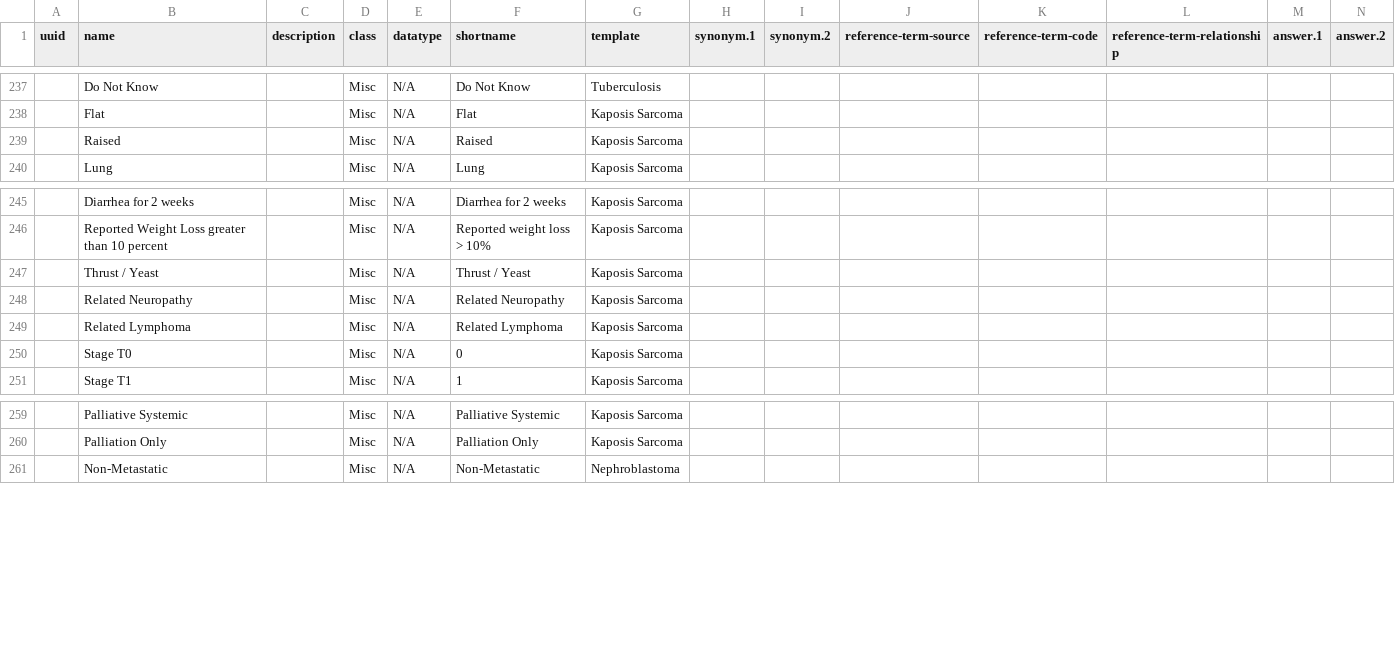
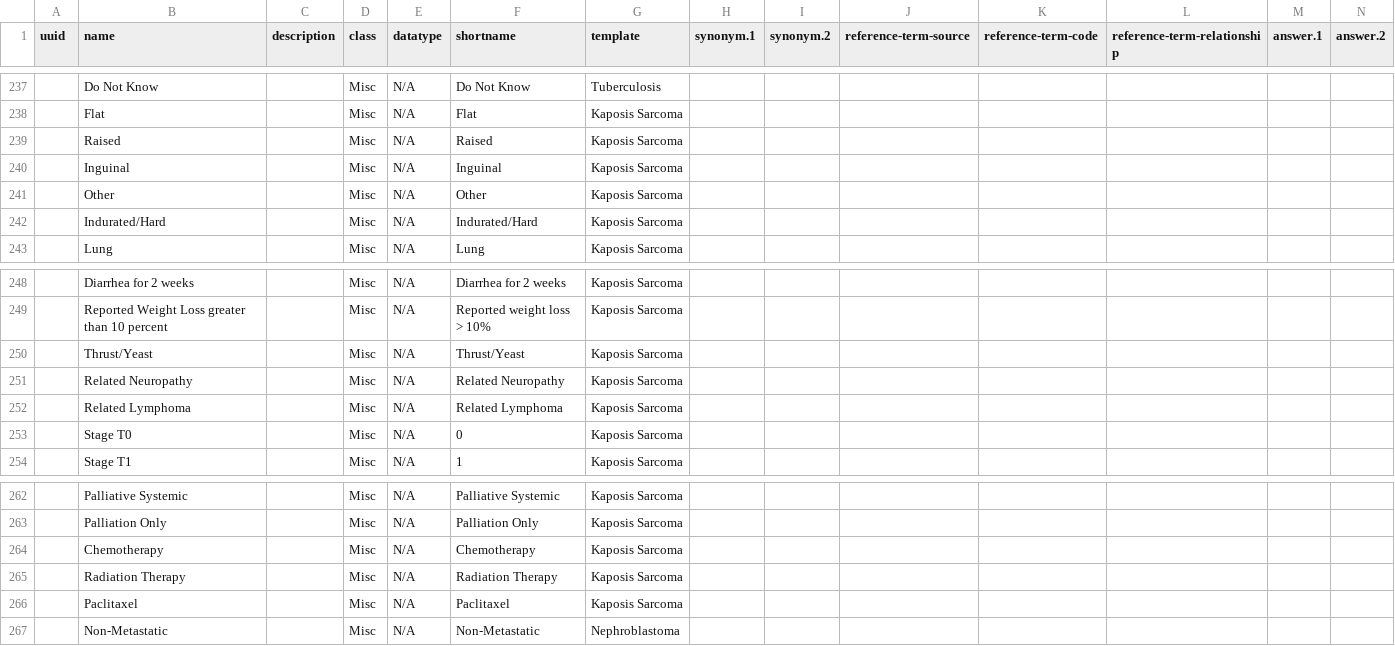
Before and after one commit to Bahmni/default-config, a CSV file: openmrs/templates/All_templates_generic_concepts.csv, drawn as a sheet; only a part is shown, gaps mark what is left out; addresses are those after the commit; rows hold the shown columns only; the diff names each change by its address in the sheet, - before the commit and + after, or states it on an @@ line.

Commit message:
updated KS template

```diff
--- a/openmrs/templates/All_templates_generic_concepts.csv
+++ b/openmrs/templates/All_templates_generic_concepts.csv
+row 240:  | Inguinal |  | Misc | N/A | Inguinal | Kaposis Sarcoma
+row 241:  | Other |  | Misc | N/A | Other | Kaposis Sarcoma
+row 242:  | Indurated/Hard |  | Misc | N/A | Indurated/Hard | Kaposis Sarcoma
-B250 (name): Thrust / Yeast
+B250 (name): Thrust/Yeast
-F250 (shortname): Thrust / Yeast
+F250 (shortname): Thrust/Yeast
+row 264:  | Chemotherapy |  | Misc | N/A | Chemotherapy | Kaposis Sarcoma
+row 265:  | Radiation Therapy |  | Misc | N/A | Radiation Therapy | Kaposis Sarcoma
+row 266:  | Paclitaxel |  | Misc | N/A | Paclitaxel | Kaposis Sarcoma
```
Also changed, not shown: openmrs/templates/Generic_concepts.csv, openmrs/templates/Kaposis_sarcoma_concept_sets.csv, 1 other file.
